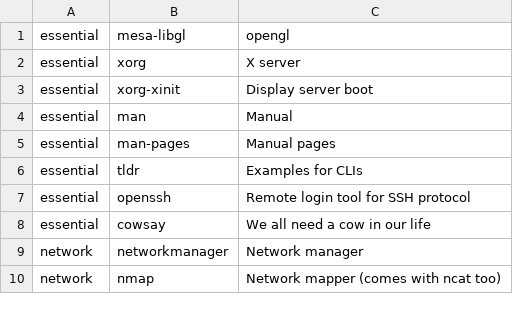
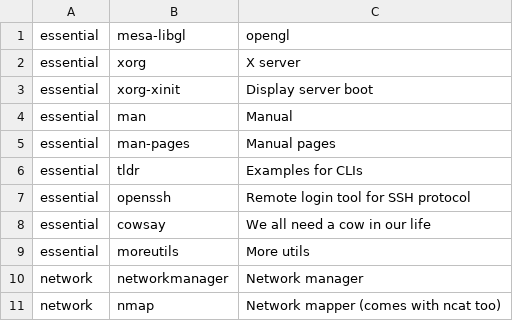
Before and after one commit to Phantas0s/ArchInstall, a CSV file: apps.csv, drawn as a sheet; only a part is shown; the diff names each change by its address in the sheet, - before the commit and + after, or states it on an @@ line.

Commit message:
Add moreutils

```diff
--- a/apps.csv
+++ b/apps.csv
+row 9: essential | moreutils | More utils
```
